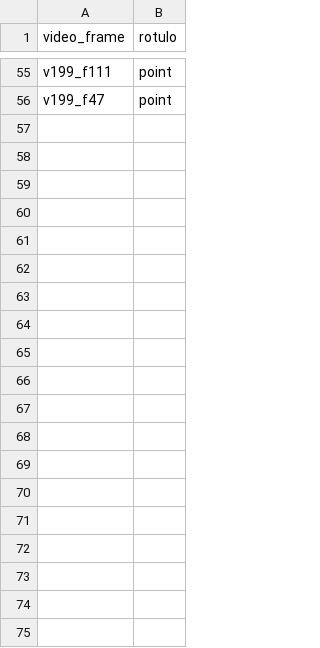
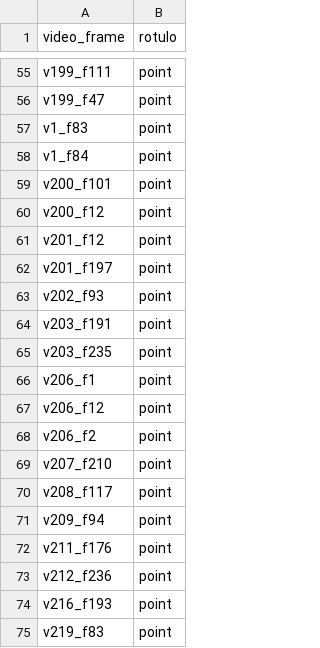
Before and after one commit to Vinicius0300/vfss_to_docker, a CSV file: relabeling/relabel_AM_point.csv, drawn as a sheet; only a part is shown, gaps mark what is left out; the diff covers the shown part only.

Commit message:
Modificação - Selecionador de Rotulos Incorretos

```diff
--- a/relabeling/relabel_AM_point.csv
+++ b/relabeling/relabel_AM_point.csv
@@ -56 +56,20 @@ v199_f111,point
 v199_f47,point
+v1_f83,point
+v1_f84,point
+v200_f101,point
+v200_f12,point
+v201_f12,point
+v201_f197,point
+v202_f93,point
+v203_f191,point
+v203_f235,point
+v206_f1,point
+v206_f12,point
+v206_f2,point
+v207_f210,point
+v208_f117,point
+v209_f94,point
+v211_f176,point
+v212_f236,point
+v216_f193,point
+v219_f83,point
```
Also changed, not shown: 10 added rows elsewhere in this file, relabeling/relabel_CS_point.csv, relabeling/relabel_VC_point.csv, 3 other files.
